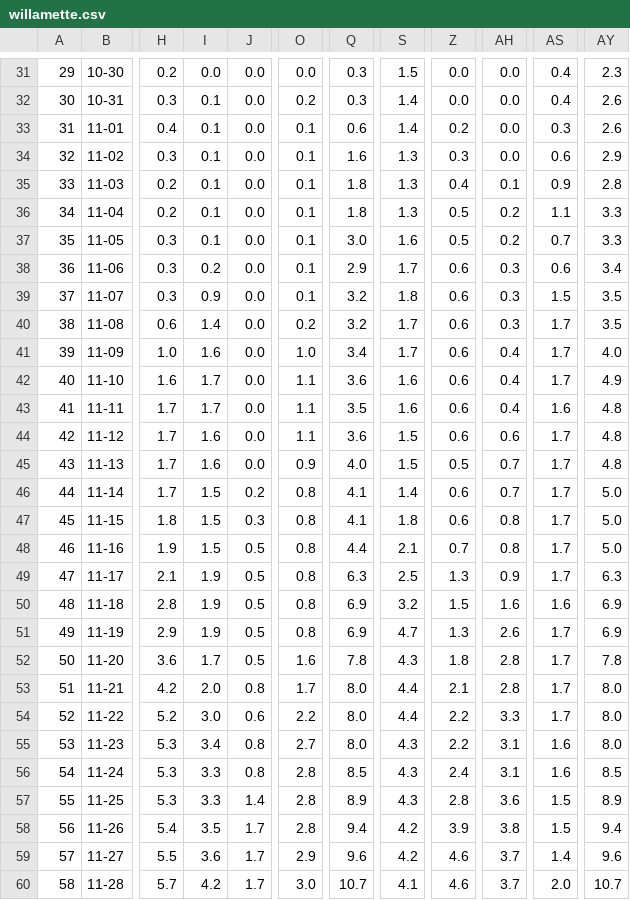
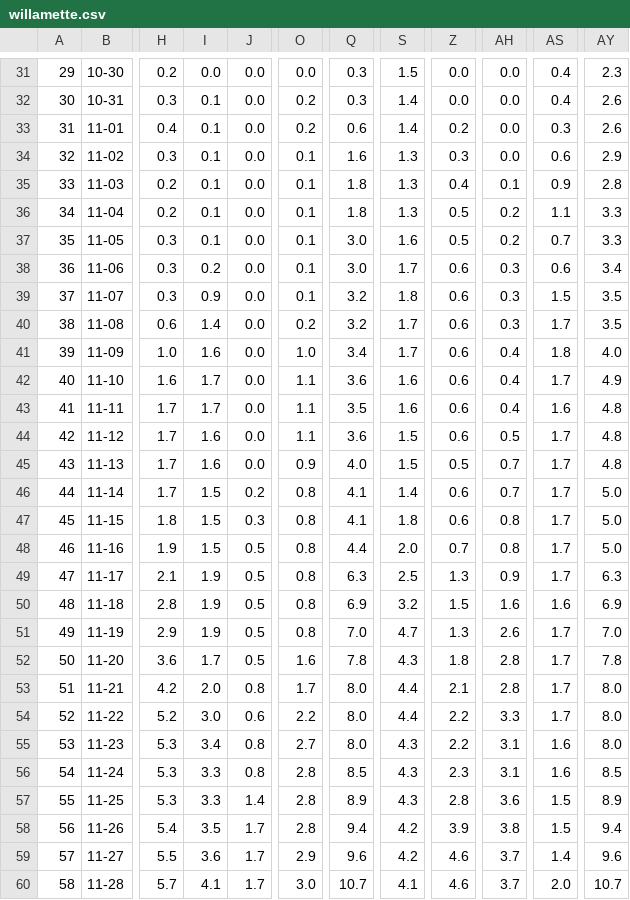
Before and after one commit to Elyasb14/tinyweather, a CSV file: data/willamette.csv, drawn as a sheet; only a part is shown, gaps mark what is left out; the diff covers the shown part only; the diff names each change by its address in the sheet, - before the commit and + after, or states it on an @@ line.

```diff
--- a/data/willamette.csv
+++ b/data/willamette.csv
-O33: 0.1
+O33: 0.2
-Q38: 2.9
+Q38: 3.0
-AS41: 1.7
+AS41: 1.8
-AH44: 0.6
+AH44: 0.5
-S48: 2.1
+S48: 2.0
-Q51: 6.9
+Q51: 7.0
-AY51: 6.9
+AY51: 7.0
-Z56: 2.4
+Z56: 2.3
-I60: 4.2
+I60: 4.1
```
Also changed, not shown: 51 edited cells elsewhere in this file, 1 other file.
